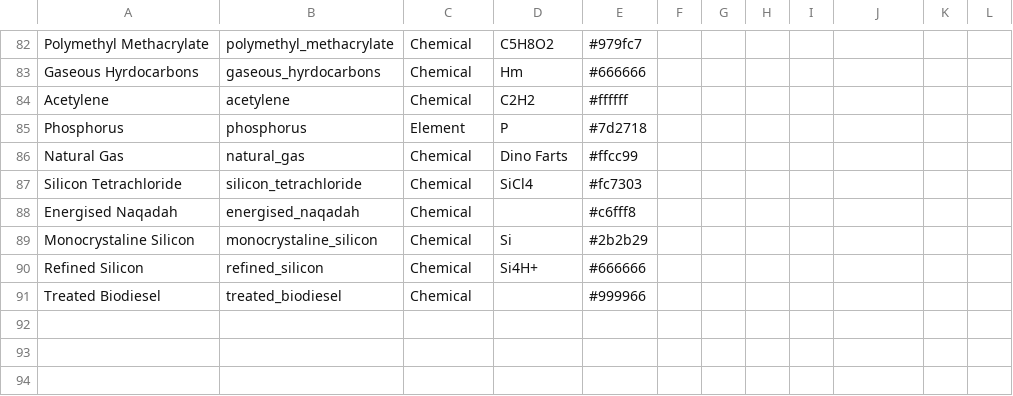
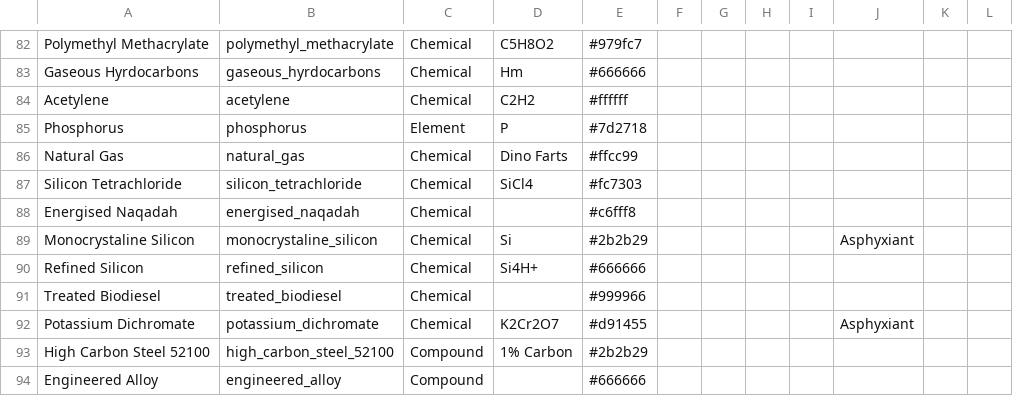
Before and after one commit to angusbarnes/astech, a CSV file: src/main/datagen/chems.csv, drawn as a sheet; only a part is shown, gaps mark what is left out.

```diff
--- a/src/main/datagen/chems.csv
+++ b/src/main/datagen/chems.csv
@@ -88,4 +88,7 @@ Silicon Tetrachloride,silicon_tetrachloride,Chemical,SiCl4,#fc7303,,,,,,,
 Energised Naqadah,energised_naqadah,Chemical,,#c6fff8,,,,,,,
-Monocrystaline Silicon,monocrystaline_silicon,Chemical,Si,#2b2b29,,,,,,,
+Monocrystaline Silicon,monocrystaline_silicon,Chemical,Si,#2b2b29,,,,,Asphyxiant,,
 Refined Silicon,refined_silicon,Chemical,Si4H+,#666666,,,,,,,
 Treated Biodiesel,treated_biodiesel,Chemical,,#999966,,,,,,,
+Potassium Dichromate,potassium_dichromate,Chemical,K2Cr2O7,#d91455,,,,,Asphyxiant,,
+High Carbon Steel 52100,high_carbon_steel_52100,Compound,1% Carbon,#2b2b29,,,,,,,
+Engineered Alloy,engineered_alloy,Compound,,#666666,,,,,,,
```
Also changed, not shown: 15 other files.
